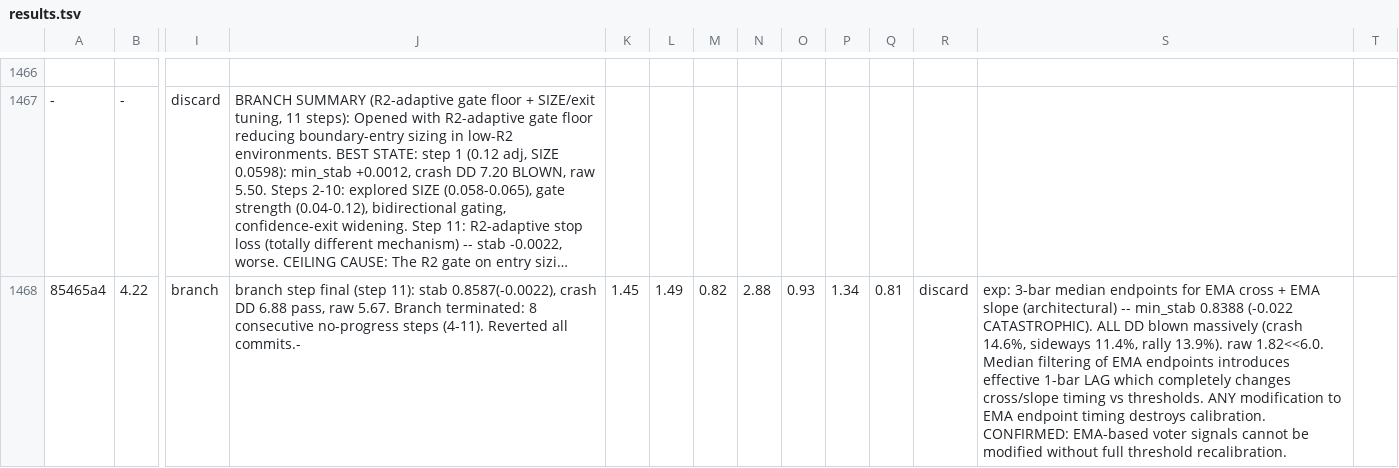
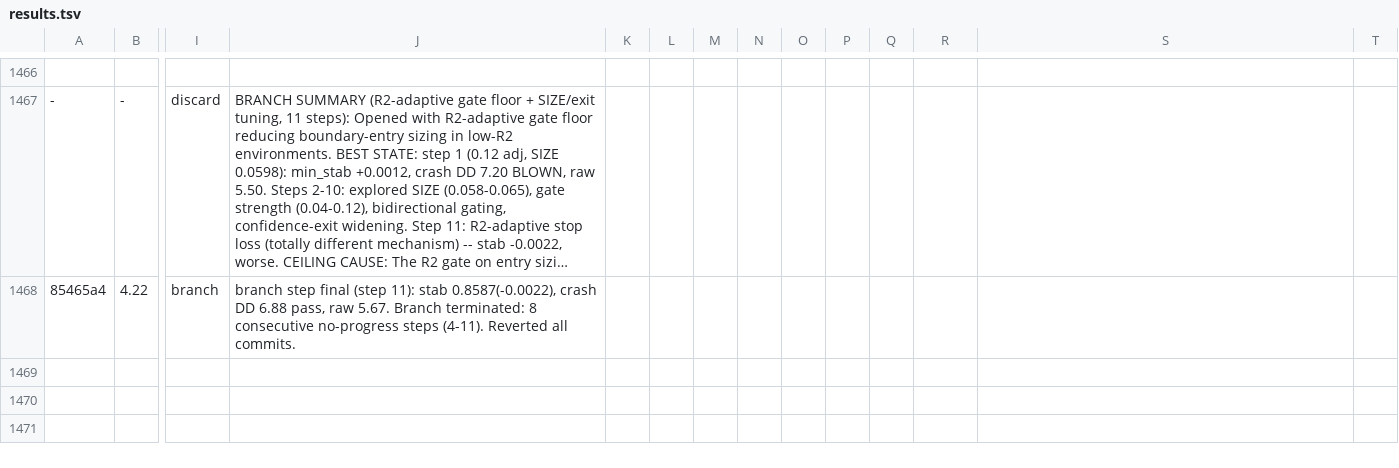
Before and after one commit to dragonkid/auto-researchtrading, a TSV file: results.tsv, drawn as a sheet; only a part is shown, gaps mark what is left out; long unchanged cells end in …; the diff names each change by its address in the sheet, - before the commit and + after, or states it on an @@ line.

Commit message:
Revert "exp: replace EMA cross voter with 10-bar linreg on smoothed closes (architectural)"
This reverts commit c0b059506d95a15100735065b794ea80af088c9c.

```diff
--- a/results.tsv
+++ b/results.tsv
-J1468: …Reverted all commits.-
+J1468: …Reverted all commits.
-K1468: 1.45
+K1468: (empty)
-L1468: 1.49
+L1468: (empty)
-M1468: 0.82
+M1468: (empty)
-N1468: 2.88
+N1468: (empty)
-O1468: 0.93
+O1468: (empty)
-P1468: 1.34
+P1468: (empty)
-Q1468: 0.81
+Q1468: (empty)
-R1468: discard
+R1468: (empty)
-S1468: exp: 3-bar median endpoints for EMA cross + EMA slope (architectural) -- min_stab 0.8388 (-0.022 CATASTROPHIC). ALL DD blown massively (crash 14.6%, sideways 11.4%, rally 13.9%). raw 1.82<<6.0. Median filtering of EMA endpoints introduces effective 1-bar LAG which completely changes cross/slope timing vs thresholds. ANY modification to EMA endpoint timing destroys calibration. CONFIRMED: EMA-based voter signals cannot be modified without full threshold recalibration.
+S1468: (empty)
```
Also changed, not shown: 1 other file.
